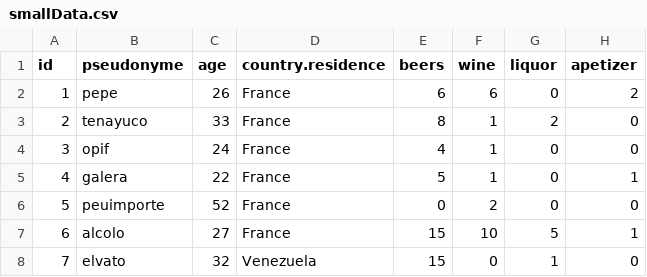
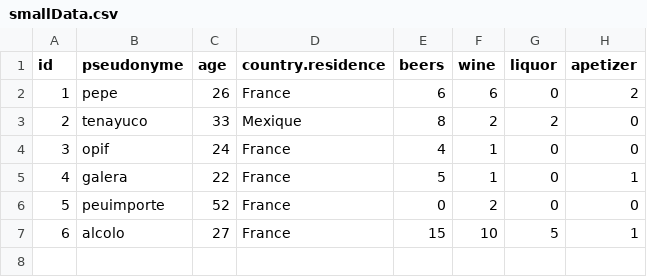
Before and after one commit to minyaerre27/projet-cesab, a CSV file: data/smallData.csv, drawn as a sheet.

Commit message:
I added the example in another DF and modified the smll data

```diff
--- a/data/smallData.csv
+++ b/data/smallData.csv
@@ -2,3 +2,3 @@ id,pseudonyme,age,country.residence,beers,wine,liquor,apetizer
 1,pepe,26,France,6,6,0,2
-2,tenayuco,33,France,8,1,2,0
+2,tenayuco,33,Mexique,8,2,2,0
 3,opif,24,France,4,1,0,0
@@ -7,2 +7 @@ id,pseudonyme,age,country.residence,beers,wine,liquor,apetizer
 6,alcolo,27,France,15,10,5,1
-7,elvato,32,Venezuela,15,0,1,0
```
Also changed, not shown: 1 other file.
